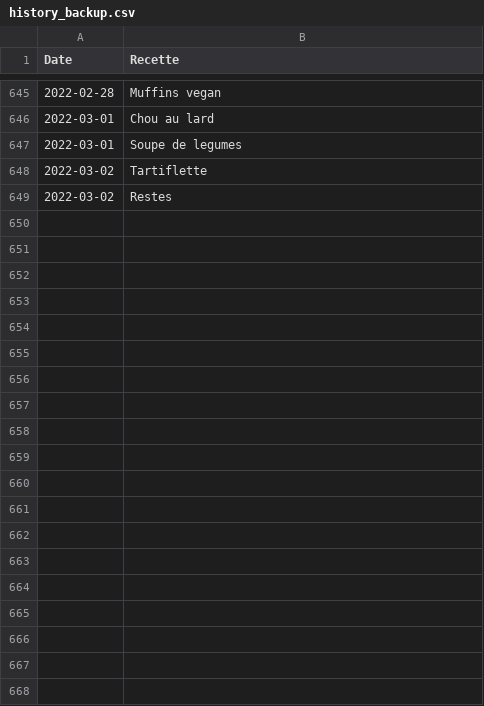
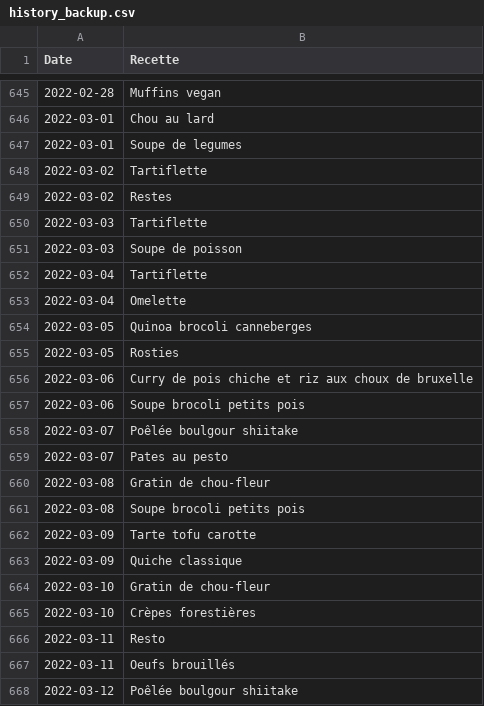
Before and after one commit to juvarlet/a_table, a CSV file: backup/history_backup.csv, drawn as a sheet; only a part is shown, gaps mark what is left out; the diff covers the shown part only; the diff names each change by its address in the sheet, - before the commit and + after, or states it on an @@ line.

```diff
--- a/backup/history_backup.csv
+++ b/backup/history_backup.csv
+row 650: 2022-03-03 | Tartiflette
+row 651: 2022-03-03 | Soupe de poisson
+row 652: 2022-03-04 | Tartiflette
+row 653: 2022-03-04 | Omelette
+row 654: 2022-03-05 | Quinoa brocoli canneberges
+row 655: 2022-03-05 | Rosties
+row 656: 2022-03-06 | Curry de pois chiche et riz aux choux de bruxelle
+row 657: 2022-03-06 | Soupe brocoli petits pois
+row 658: 2022-03-07 | Poêlée boulgour shiitake
+row 659: 2022-03-07 | Pates au pesto
+row 660: 2022-03-08 | Gratin de chou-fleur
+row 661: 2022-03-08 | Soupe brocoli petits pois
+row 662: 2022-03-09 | Tarte tofu carotte
+row 663: 2022-03-09 | Quiche classique
+row 664: 2022-03-10 | Gratin de chou-fleur
+row 665: 2022-03-10 | Crèpes forestières
+row 666: 2022-03-11 | Resto
+row 667: 2022-03-11 | Oeufs brouillés
+row 668: 2022-03-12 | Poêlée boulgour shiitake
```
Also changed, not shown: 13 added rows elsewhere in this file, Historique.csv, MesRecettes.csv, 12 other files.
